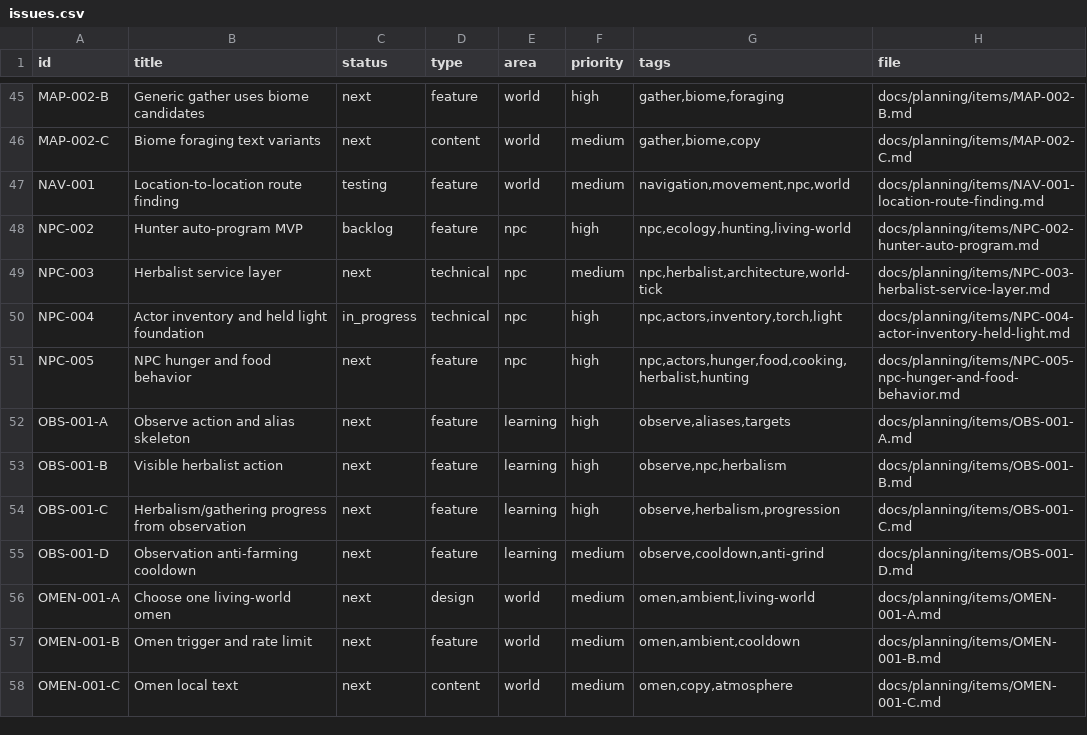
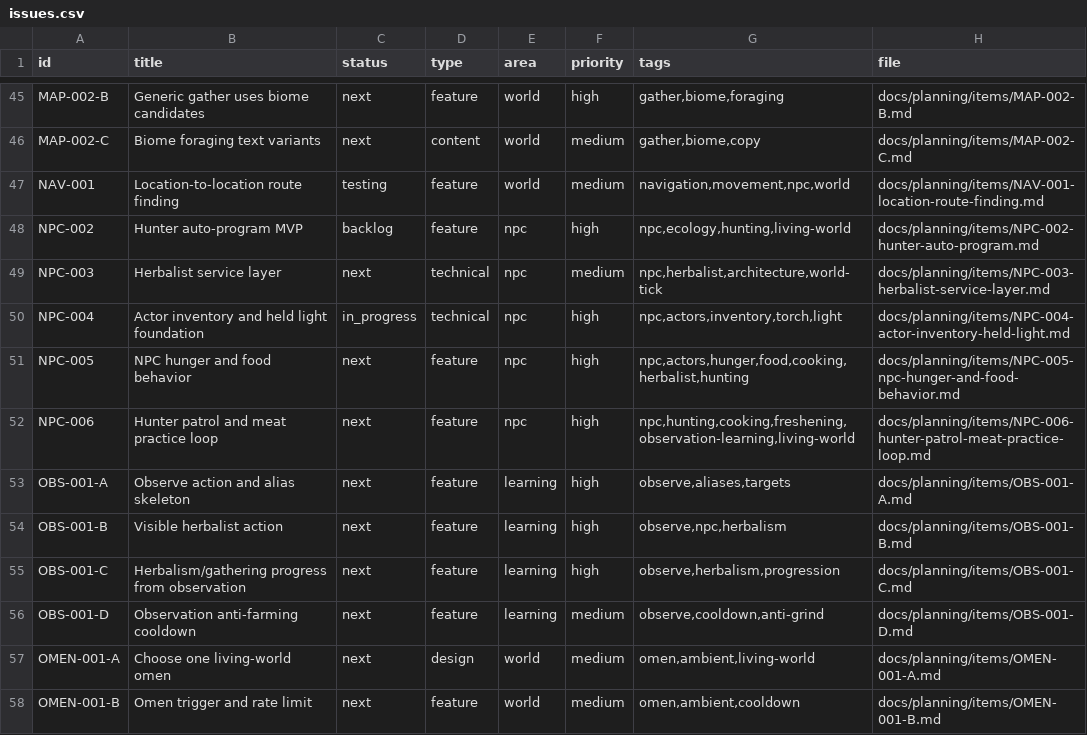
Before and after one commit to q587p/chornolis-marches, a CSV file: docs/planning/exports/issues.csv, drawn as a sheet; only a part is shown, gaps mark what is left out; the shorter side is filled out with more unchanged rows; the diff names each change by its address in the sheet, - before the commit and + after, or states it on an @@ line.

Commit message:
Plan hunter patrol meat practice loop

```diff
--- a/docs/planning/exports/issues.csv
+++ b/docs/planning/exports/issues.csv
+row 52: NPC-006 | Hunter patrol and meat practice loop | next | feature | npc | high | npc,hunting,cooking,freshening,observation-learning,living-world | docs/planning/items/NPC-006-hunter-patrol-meat-practice-loop.md
```
Also changed, not shown: 5 other files.
